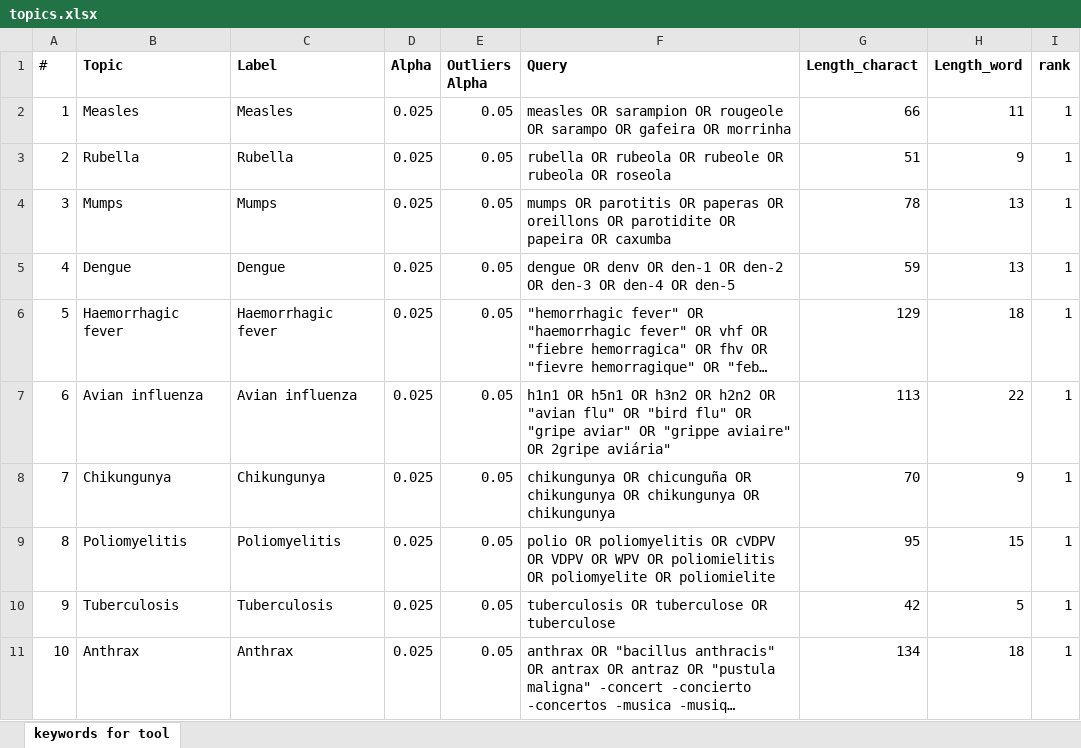
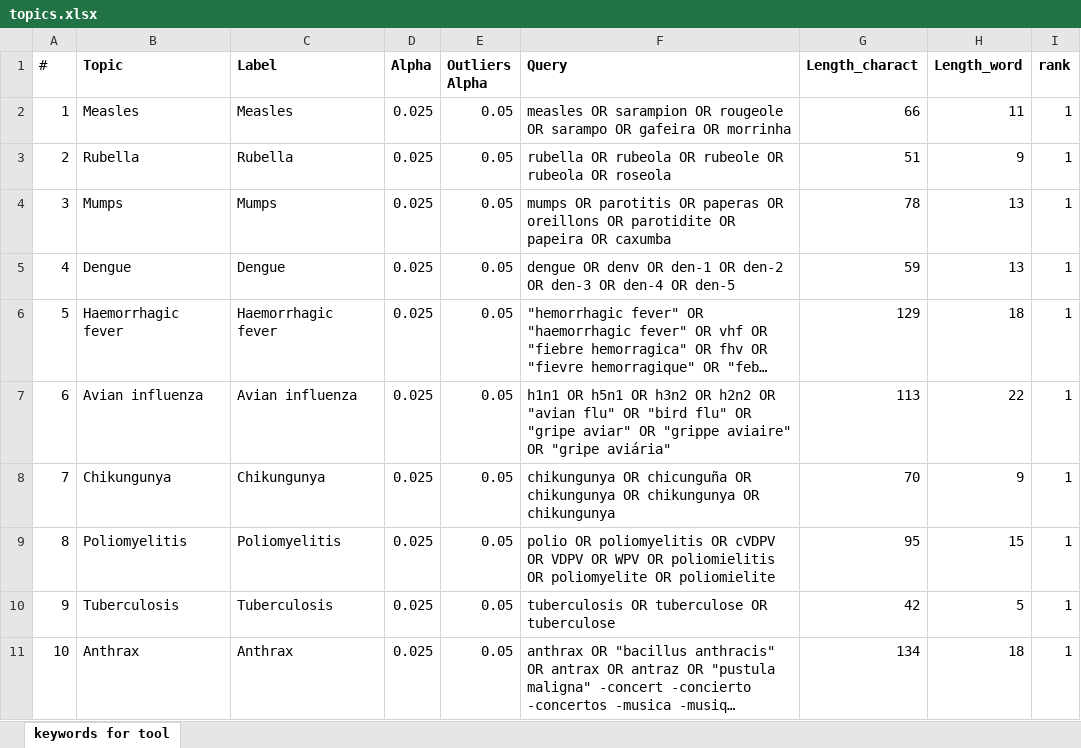
Before and after one commit to cran/epitweetr, an Excel workbook: inst/extdata/topics.xlsx, sheet keywords for tool, drawn as a sheet; only a part is shown; long unchanged cells end in …; values as stored, in another font and other column widths than the file's, no borders; conditional formats not drawn; the diff names each change by its address in the sheet, - before the commit and + after, or states it on an @@ line.

```diff
--- a/inst/extdata/topics.xlsx (sheet keywords for tool)
+++ b/inst/extdata/topics.xlsx (sheet keywords for tool)
-F7 (Query): …aviaire" OR 2gripe aviária"
+F7 (Query): …aviaire" OR "gripe aviária"
```
Also changed, not shown: 8 other files.
